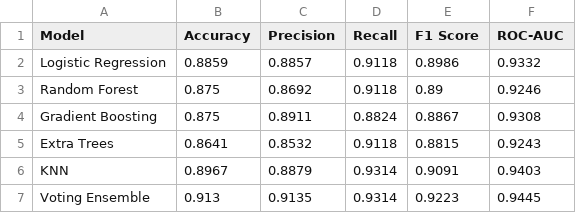
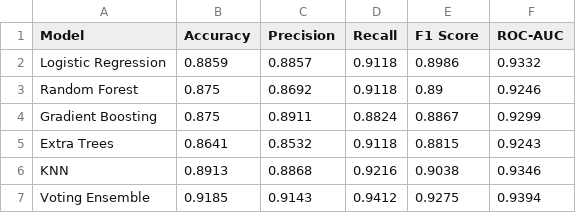
Before and after one commit to likithyadav128-tech/heart-disease-predictor, a CSV file: models/results (2).csv (was models/results.csv), drawn as a sheet.

Commit message:
Fix critical bugs, boost accuracy to 91.9%, premium UI overhaul

```diff
--- a/models/results.csv
+++ b/models/results (2).csv
@@ -3,5 +3,5 @@ Logistic Regression,0.8859,0.8857,0.9118,0.8986,0.9332
 Random Forest,0.875,0.8692,0.9118,0.89,0.9246
-Gradient Boosting,0.875,0.8911,0.8824,0.8867,0.9308
+Gradient Boosting,0.875,0.8911,0.8824,0.8867,0.9299
 Extra Trees,0.8641,0.8532,0.9118,0.8815,0.9243
-KNN,0.8967,0.8879,0.9314,0.9091,0.9403
-Voting Ensemble,0.913,0.9135,0.9314,0.9223,0.9445
+KNN,0.8913,0.8868,0.9216,0.9038,0.9346
+Voting Ensemble,0.9185,0.9143,0.9412,0.9275,0.9394
```
Also changed, not shown: 16 other files.
